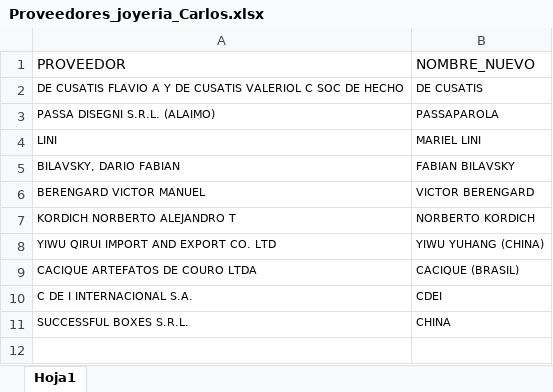
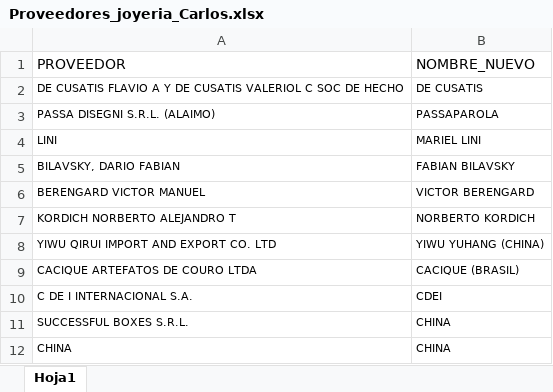
Before and after one commit to valelevite/Reportes, an Excel workbook: Proveedores/Proveedores_joyeria_Carlos.xlsx, sheet Hoja1, drawn as a sheet; values as stored, in another font and other column widths than the file's, no borders; the diff names each change by its address in the sheet, - before the commit and + after, or states it on an @@ line.

```diff
--- a/Proveedores/Proveedores_joyeria_Carlos.xlsx (sheet Hoja1)
+++ b/Proveedores/Proveedores_joyeria_Carlos.xlsx (sheet Hoja1)
+row 12: CHINA | CHINA
```
Also changed, not shown: Proveedores/proveedores_odoo_LUCERO_20260623.xlsx, 6 other files.
